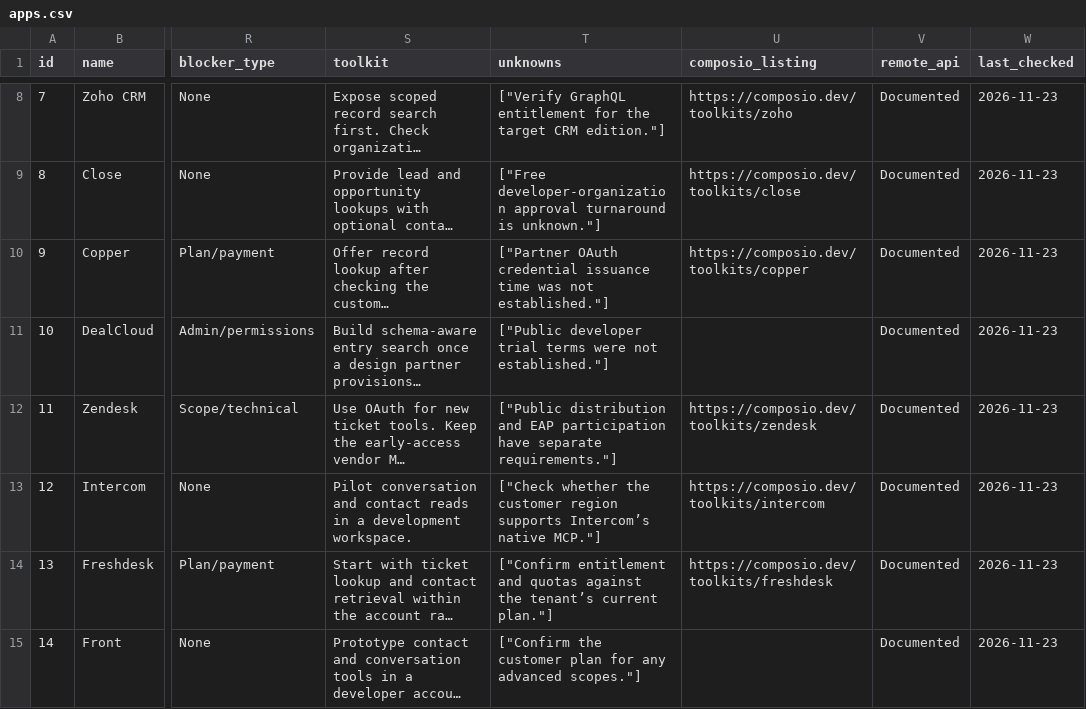
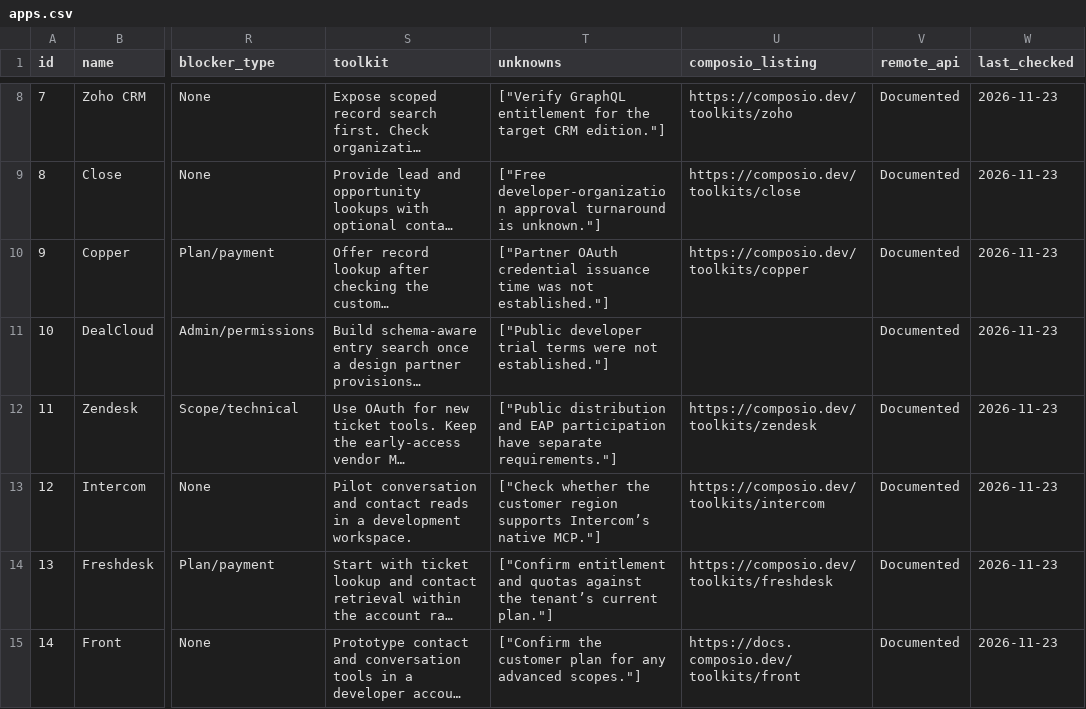
Before and after one commit to pranavattarde/composio-toolkit-atlas, a CSV file: docs/data/apps.csv, drawn as a sheet; only a part is shown, gaps mark what is left out; long unchanged cells end in …; the diff covers the shown part only; the diff names each change by its address in the sheet, - before the commit and + after, or states it on an @@ line.

Commit message:
Add independent verification and reconcile toolkit catalog coverage

```diff
--- a/docs/data/apps.csv
+++ b/docs/data/apps.csv
-U15 (composio_listing): (empty)
+U15 (composio_listing): https://docs.composio.dev/toolkits/front
```
Also changed, not shown: 5 edited cells elsewhere in this file, 23 other files.
